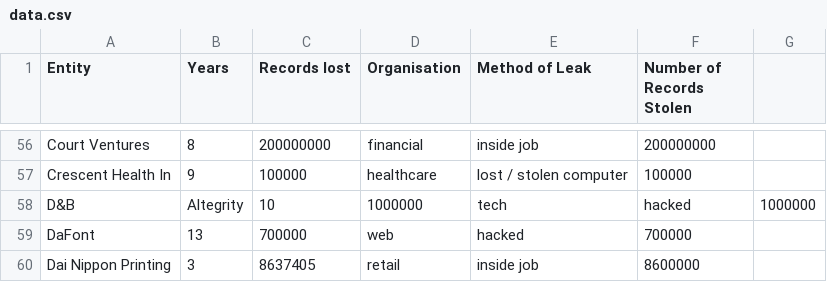
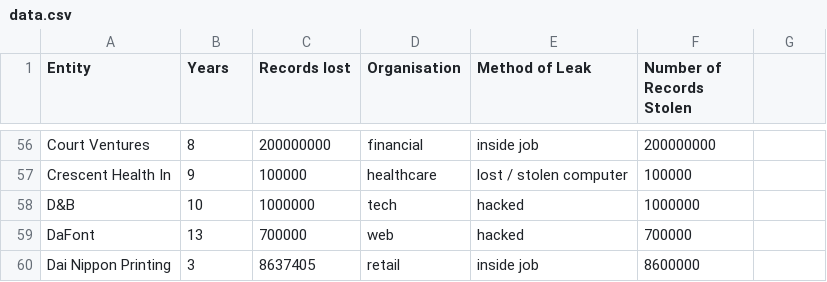
Before and after one commit to erinerinchan/hychow.github.io, a CSV file: Homework8/data.csv, drawn as a sheet; only a part is shown, gaps mark what is left out; removed rows and columns are numbered as before the commit, all else as after; the diff names each change by its address in the sheet, - before the commit and + after, or states it on an @@ line.

Commit message:
Update data.csv

```diff
--- a/Homework8/data.csv
+++ b/Homework8/data.csv
-row 58: D&B | Altegrity | 10 | 1000000 | tech | hacked | 1000000
+row 58: D&B | 10 | 1000000 | tech | hacked | 1000000
```
